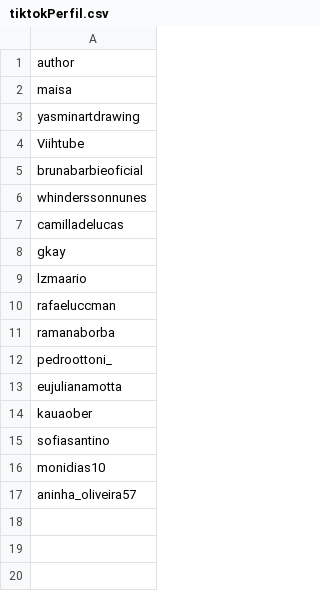
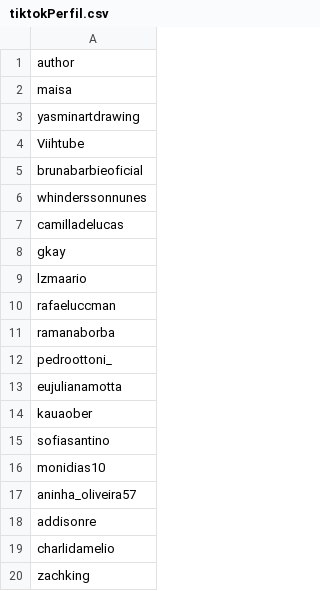
Before and after one commit to Nokard/tiktok_scrap, a CSV file: tiktokPerfil.csv, drawn as a sheet; the diff names each change by its address in the sheet, - before the commit and + after, or states it on an @@ line.

```diff
--- a/tiktokPerfil.csv
+++ b/tiktokPerfil.csv
+row 18: addisonre
+row 19: charlidamelio
+row 20: zachking
```
Also changed, not shown: 8 other files.
